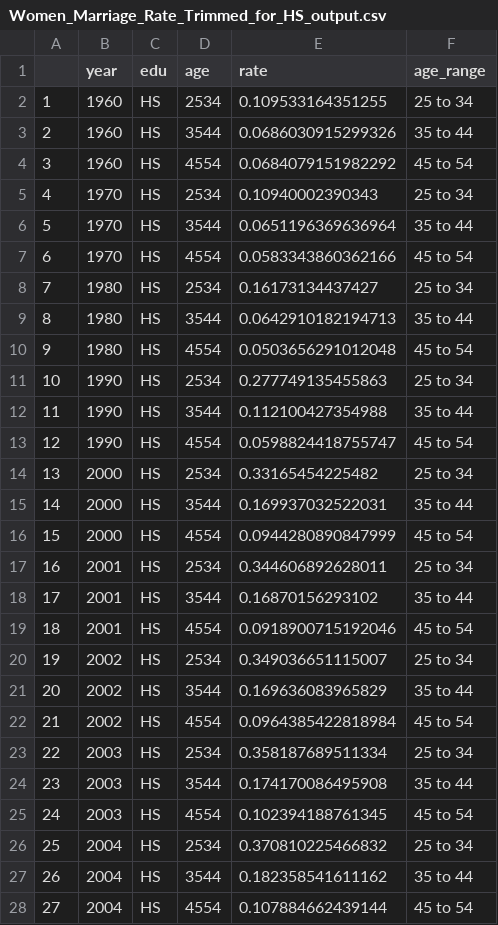
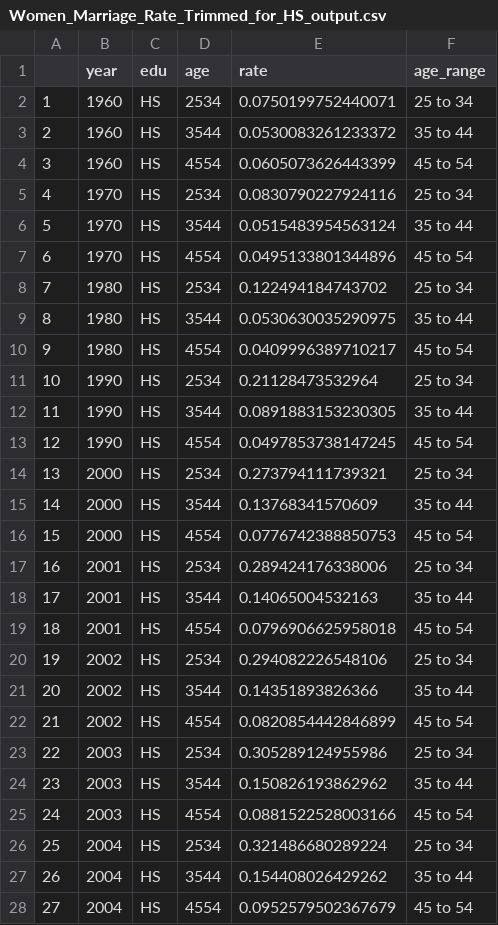
Before and after one commit to usf-progdata/hw-khoanguyen0812, a CSV file: Final_project/output/Women_Marriage_Rate_Trimmed_for_HS_output.csv, drawn as a sheet; only a part is shown; the diff covers the shown part only.

```diff
--- a/Final_project/output/Women_Marriage_Rate_Trimmed_for_HS_output.csv
+++ b/Final_project/output/Women_Marriage_Rate_Trimmed_for_HS_output.csv
@@ -1,28 +1,28 @@
 "","year","edu","age","rate","age_range"
-"1",1960,"HS","2534",0.109533164351255,"25 to 34"
-"2",1960,"HS","3544",0.0686030915299326,"35 to 44"
-"3",1960,"HS","4554",0.0684079151982292,"45 to 54"
-"4",1970,"HS","2534",0.10940002390343,"25 to 34"
-"5",1970,"HS","3544",0.0651196369636964,"35 to 44"
-"6",1970,"HS","4554",0.0583343860362166,"45 to 54"
-"7",1980,"HS","2534",0.16173134437427,"25 to 34"
-"8",1980,"HS","3544",0.0642910182194713,"35 to 44"
-"9",1980,"HS","4554",0.0503656291012048,"45 to 54"
-"10",1990,"HS","2534",0.277749135455863,"25 to 34"
-"11",1990,"HS","3544",0.112100427354988,"35 to 44"
-"12",1990,"HS","4554",0.0598824418755747,"45 to 54"
-"13",2000,"HS","2534",0.33165454225482,"25 to 34"
-"14",2000,"HS","3544",0.169937032522031,"35 to 44"
-"15",2000,"HS","4554",0.0944280890847999,"45 to 54"
-"16",2001,"HS","2534",0.344606892628011,"25 to 34"
-"17",2001,"HS","3544",0.16870156293102,"35 to 44"
-"18",2001,"HS","4554",0.0918900715192046,"45 to 54"
-"19",2002,"HS","2534",0.349036651115007,"25 to 34"
-"20",2002,"HS","3544",0.169636083965829,"35 to 44"
-"21",2002,"HS","4554",0.0964385422818984,"45 to 54"
-"22",2003,"HS","2534",0.358187689511334,"25 to 34"
-"23",2003,"HS","3544",0.174170086495908,"35 to 44"
-"24",2003,"HS","4554",0.102394188761345,"45 to 54"
-"25",2004,"HS","2534",0.370810225466832,"25 to 34"
-"26",2004,"HS","3544",0.182358541611162,"35 to 44"
-"27",2004,"HS","4554",0.107884662439144,"45 to 54"
+"1",1960,"HS","2534",0.0750199752440071,"25 to 34"
+"2",1960,"HS","3544",0.0530083261233372,"35 to 44"
+"3",1960,"HS","4554",0.0605073626443399,"45 to 54"
+"4",1970,"HS","2534",0.0830790227924116,"25 to 34"
+"5",1970,"HS","3544",0.0515483954563124,"35 to 44"
+"6",1970,"HS","4554",0.0495133801344896,"45 to 54"
+"7",1980,"HS","2534",0.122494184743702,"25 to 34"
+"8",1980,"HS","3544",0.0530630035290975,"35 to 44"
+"9",1980,"HS","4554",0.0409996389710217,"45 to 54"
+"10",1990,"HS","2534",0.21128473532964,"25 to 34"
+"11",1990,"HS","3544",0.0891883153230305,"35 to 44"
+"12",1990,"HS","4554",0.0497853738147245,"45 to 54"
+"13",2000,"HS","2534",0.273794111739321,"25 to 34"
+"14",2000,"HS","3544",0.13768341570609,"35 to 44"
+"15",2000,"HS","4554",0.0776742388850753,"45 to 54"
+"16",2001,"HS","2534",0.289424176338006,"25 to 34"
+"17",2001,"HS","3544",0.14065004532163,"35 to 44"
+"18",2001,"HS","4554",0.0796906625958018,"45 to 54"
+"19",2002,"HS","2534",0.294082226548106,"25 to 34"
+"20",2002,"HS","3544",0.14351893826366,"35 to 44"
+"21",2002,"HS","4554",0.0820854442846899,"45 to 54"
+"22",2003,"HS","2534",0.305289124955986,"25 to 34"
+"23",2003,"HS","3544",0.150826193862962,"35 to 44"
+"24",2003,"HS","4554",0.0881522528003166,"45 to 54"
+"25",2004,"HS","2534",0.321486680289224,"25 to 34"
+"26",2004,"HS","3544",0.154408026429262,"35 to 44"
+"27",2004,"HS","4554",0.0952579502367679,"45 to 54"
```
Also changed, not shown: 24 edited cells elsewhere in this file, Final_project/output/Men_Marriage_Rate_Trimmed_for_HS_output.csv, 10 other files.
